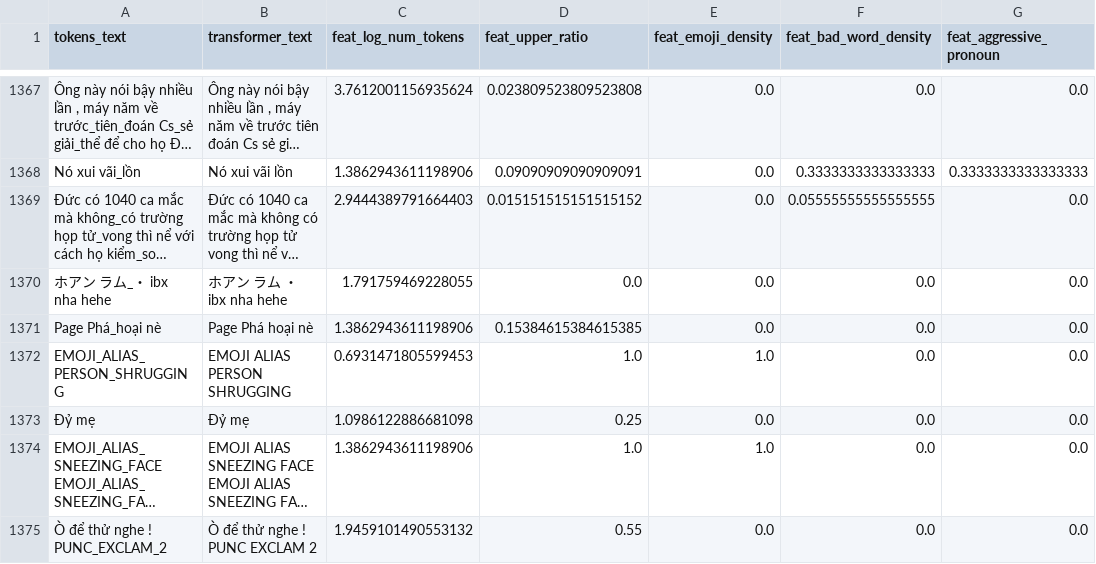
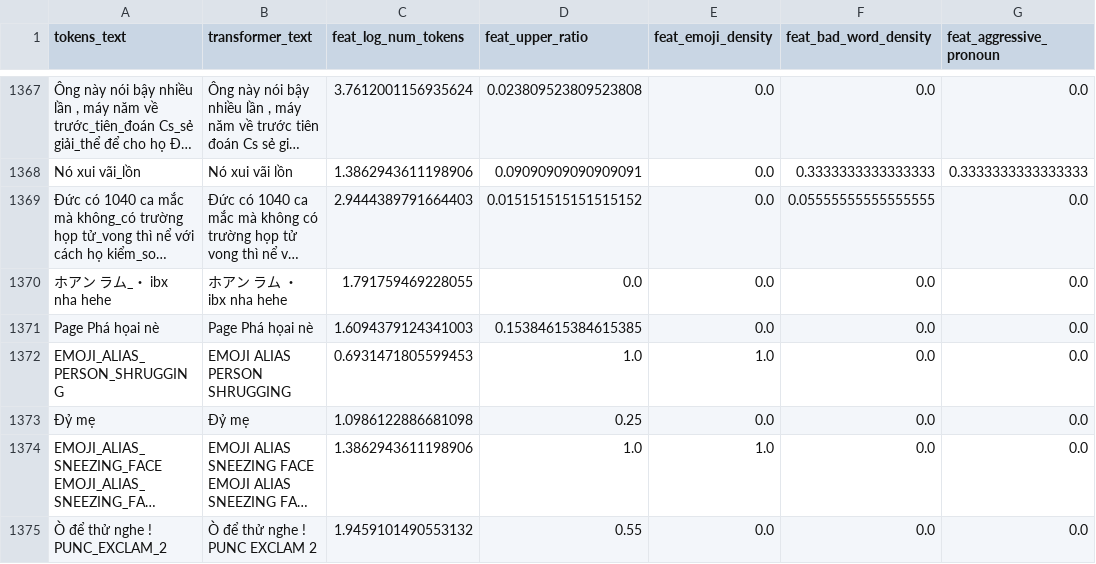
Before and after one commit to quocthaile/social_media_mining, a CSV file: dataset-vihsd/features_dev.csv, drawn as a sheet; only a part is shown, gaps mark what is left out; long unchanged cells end in …; the diff covers the shown part only; the diff names each change by its address in the sheet, - before the commit and + after, or states it on an @@ line.

```diff
--- a/dataset-vihsd/features_dev.csv
+++ b/dataset-vihsd/features_dev.csv
-A1371 (tokens_text): Page Phá_hoại nè
+A1371 (tokens_text): Page Phá họai nè
-B1371 (transformer_text): Page Phá hoại nè
+B1371 (transformer_text): Page Phá họai nè
-C1371 (feat_log_num_tokens): 1.3862943611198906
+C1371 (feat_log_num_tokens): 1.6094379124341003
```
Also changed, not shown: 52 edited cells elsewhere in this file, dataset-vihsd/preprocessed_dev.csv, dataset-vihsd/preprocessed_test.csv, 3 other files.
